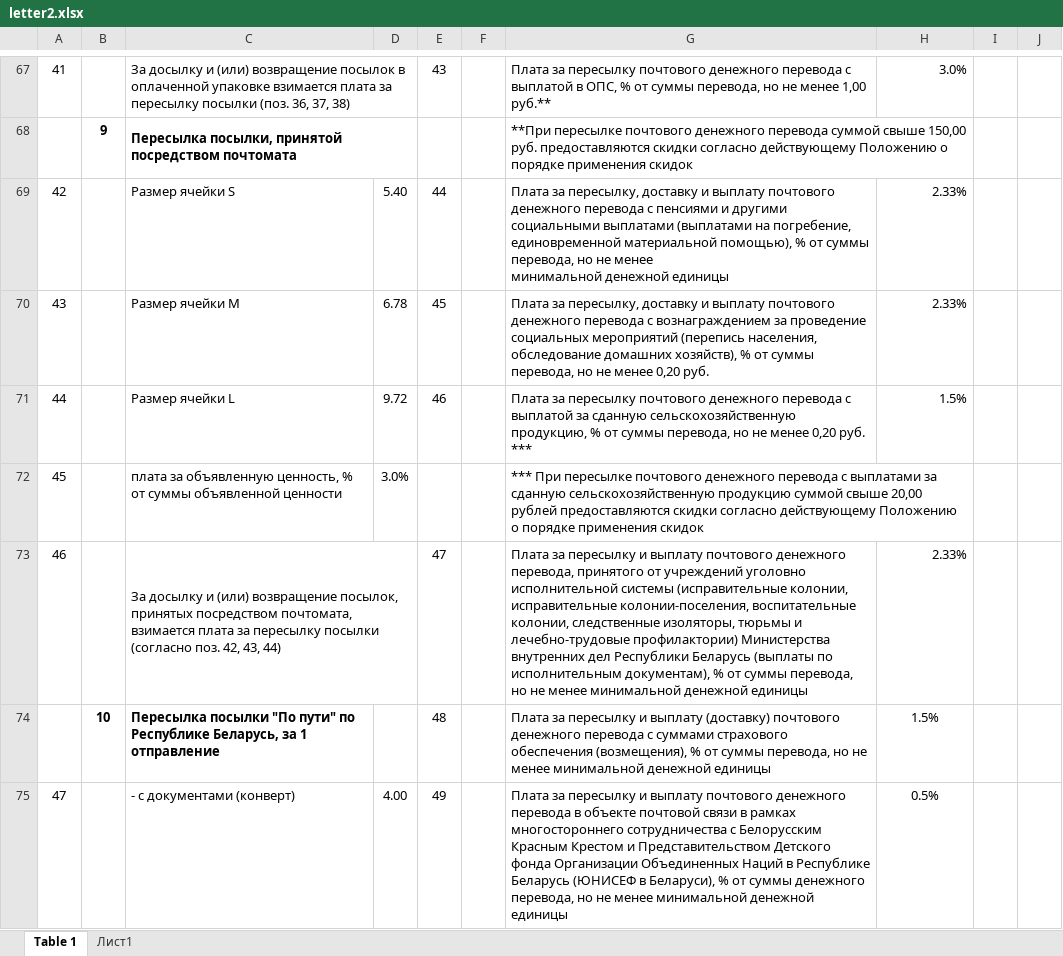
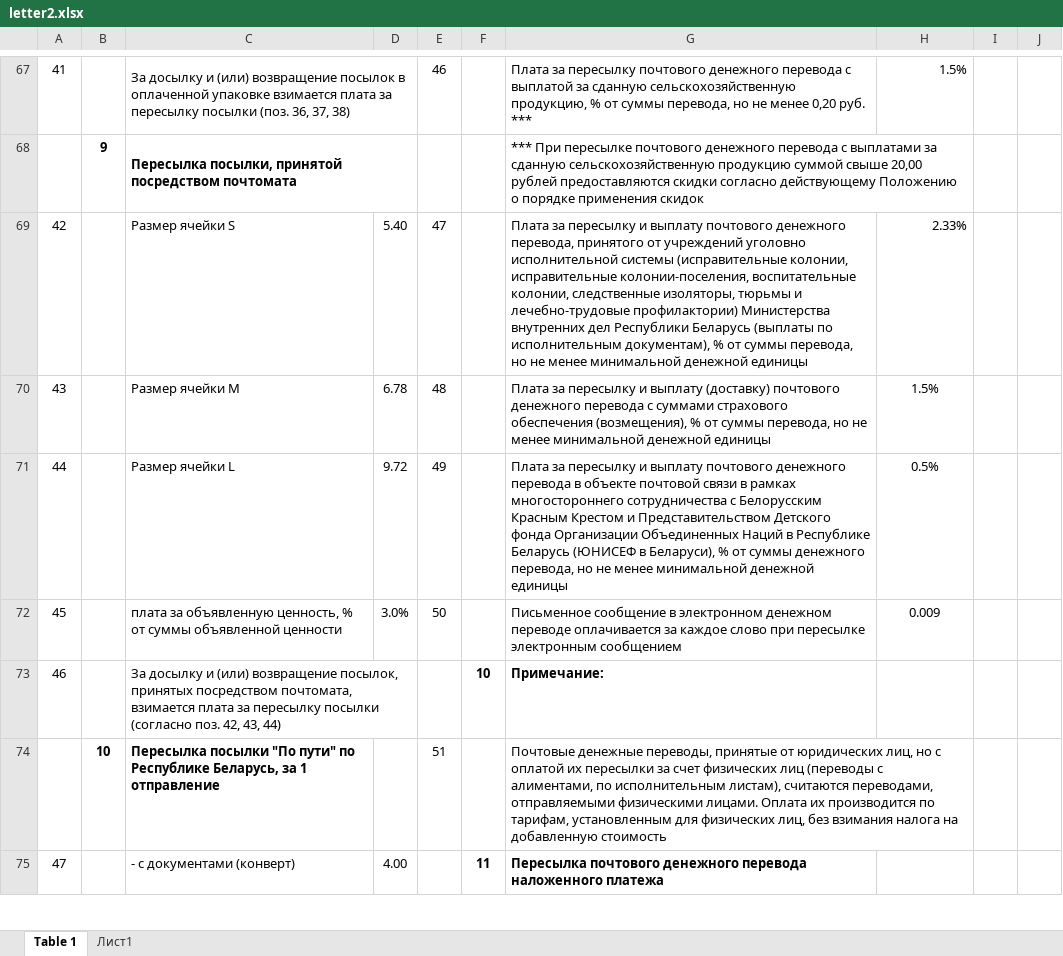
Before and after one commit to AlenaYurevich/Postcalc3, an Excel workbook: calc/files/letter2.xlsx, sheet Table 1, drawn as a sheet; only a part is shown, gaps mark what is left out; values as stored, in another font and other column widths than the file's, no borders; removed rows and columns are numbered as before the commit, all else as after; ↵ is a line break in a cell; the diff covers the shown part only; the diff names each change by its address in the sheet, - before the commit and + after, or states it on an @@ line.

```diff
--- a/calc/files/letter2.xlsx (sheet Table 1)
+++ b/calc/files/letter2.xlsx (sheet Table 1)
-E67: 43
+E67: 46
-G67: …с выплатой в ОПС, % от суммы перевода, но не менее 1,00 руб.**
+G67: …с выплатой за сданную сельскохозяйственную продукцию, % от суммы перевода, но не менее 0,20 руб. ***
-H67: 3.0%
+H67: 1.5%
-G68: **При пересылке почтового денежного перевода суммой свыше 150,00 руб. предоставляются скидки…
+G68: *** При пересылке почтового денежного перевода с выплатами за сданную сельскохозяйственную продукцию суммой свыше 20,00 рублей предоставляются скидки…
-E69: 44
+E69: 47
-G69: Плата за пересылку, доставку и выплату почтового денежного перевода с пенсиями и другими социальными выплатами (выплатами на погребение, единовременной материальной помощью), % от…
+G69: Плата за пересылку и выплату почтового денежного перевода, принятого от учреждений уголовно исполнительной системы (исправительные колонии, исправительные колонии-поселения, воспитательные колонии, следственные изоляторы, тюрьмы и лечебно-трудовые профилактории) Министерства внутренних дел Республики Беларусь (выплаты по исполнительным документам), % от…
-E70: 45
+E70: 48
-G70: Плата за пересылку, доставку и выплату почтового денежного перевода с вознаграждением за проведение социальных мероприятий (перепись населения, обследование домашних хозяйств), % от суммы перевода, но не менее 0,20 руб.
+G70: Плата за пересылку и выплату (доставку) почтового денежного перевода с суммами страхового обеспечения (возмещения), % от суммы перевода, но не ↵ менее минимальной денежной единицы
-H70: 2.33%
+H70: 1.5%
-H70:H71 alignment: right
+H70:H71 alignment: center
-E71: 46
+E71: 49
-G71: …за пересылку почтового денежного перевода с выплатой за сданную сельскохозяйственную продукцию, % от суммы перевода, но не менее 0,20 руб. ***
+G71: …за пересылку и выплату почтового денежного перевода в объекте почтовой связи в рамках многостороннего сотрудничества с Белорусским Красным Крестом и Представительством Детского фонда Организации Объединенных Наций в Республике Беларусь (ЮНИСЕФ в Беларуси), % от суммы денежного перевода, но не менее минимальной денежной единицы
-H71: 1.5%
+H71: 0.5%
-E72: (empty)
+E72: 50
-G72: *** При пересылке почтового денежного перевода с выплатами за сданную сельскохозяйственную продукцию суммой свыше 20,00 рублей предоставляются скидки согласно действующему Положению о порядке применения скидок
+G72: Письменное сообщение в электронном денежном переводе оплачивается за каждое слово при пересылке электронным сообщением
-G72:H72 merged
-H72: (empty)
+H72: 0.009
-E73: 47
+E73: (empty)
-F73: (empty)
+F73: 10
-G73: Плата за пересылку и выплату почтового денежного перевода, принятого от учреждений уголовно исполнительной системы (исправительные колонии, исправительные колонии-поселения, воспитательные колонии, следственные изоляторы, тюрьмы и лечебно-трудовые профилактории) Министерства внутренних дел Республики Беларусь (выплаты по исполнительным документам), % от суммы перевода, но не менее минимальной денежной единицы
+G73: Примечание:
-G73 bold: off
+G73 bold: on
-H73: 2.33%
+H73: (empty)
-row 74:  | 10 | Пересылка посылки "По пути" по Республике Беларусь, за 1 отправление |  | 48 |  | Плата за пересылку и выплату (доставку) почтового денежного перевода с суммами страхового обеспечения (возмещения), % от суммы перевода, но не ↵ менее минимальной денежной единицы | 1.5%
+row 74:  | 10 | Пересылка посылки "По пути" по Республике Беларусь, за 1 отправление |  | 51 |  | Почтовые денежные переводы, принятые от юридических лиц, но с оплатой их пересылки за счет физических лиц (переводы с алиментами, по исполнительным листам), считаются переводами, отправляемыми физическими лицами. Оплата их производится по тарифам, установленным для физических лиц, без взимания налога на добавленную стоимость
-E75: 49
+E75: (empty)
-F75: (empty)
+F75: 11
-G75: Плата за пересылку и выплату почтового денежного перевода в объекте почтовой связи в рамках многостороннего сотрудничества с Белорусским Красным Крестом и Представительством Детского фонда Организации Объединенных Наций в Республике Беларусь (ЮНИСЕФ в Беларуси), % от суммы денежного перевода, но не менее минимальной денежной единицы
+G75: Пересылка почтового денежного перевода наложенного платежа
-G75 bold: off
+G75 bold: on
-H75: 0.5%
+H75: (empty)
```
Also changed, not shown: 8 added rows, 8 removed rows, 99 edited cells, cell formats and merged cells elsewhere in this sheet, 2 other files.
